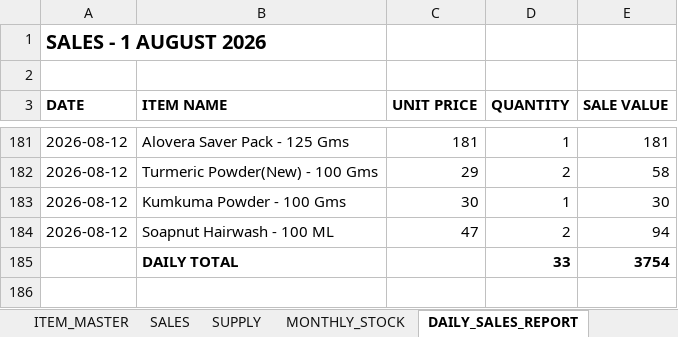
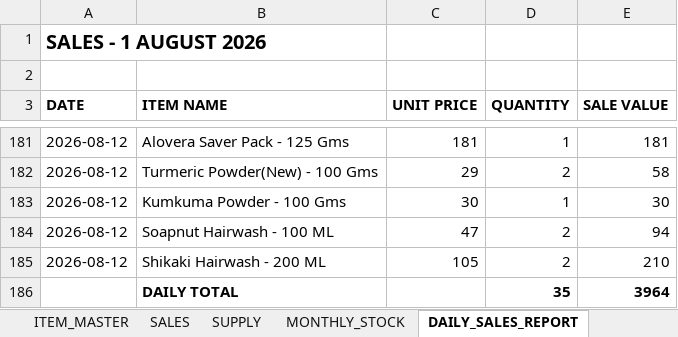
Before and after one commit to suryasai693-lang/daily_sales_website, an Excel workbook: data/sales.xlsx, sheet DAILY_SALES_REPORT, drawn as a sheet; only a part is shown, gaps mark what is left out; values as stored, in another font and other column widths than the file's, no borders; removed rows and columns are numbered as before the commit, all else as after; the diff names each change by its address in the sheet, - before the commit and + after, or states it on an @@ line.

Commit message:
Update sales.xlsx from DailyStock

```diff
--- a/data/sales.xlsx (sheet DAILY_SALES_REPORT)
+++ b/data/sales.xlsx (sheet DAILY_SALES_REPORT)
-row 185:  | DAILY TOTAL |  | 33 | 3754
+row 185: 2026-08-12 | Shikaki Hairwash - 200 ML | 105 | 2 | 210
+row 186:  | DAILY TOTAL |  | 35 | 3964
```
Also changed, not shown: sheet SALES, sheet MONTHLY_STOCK.
